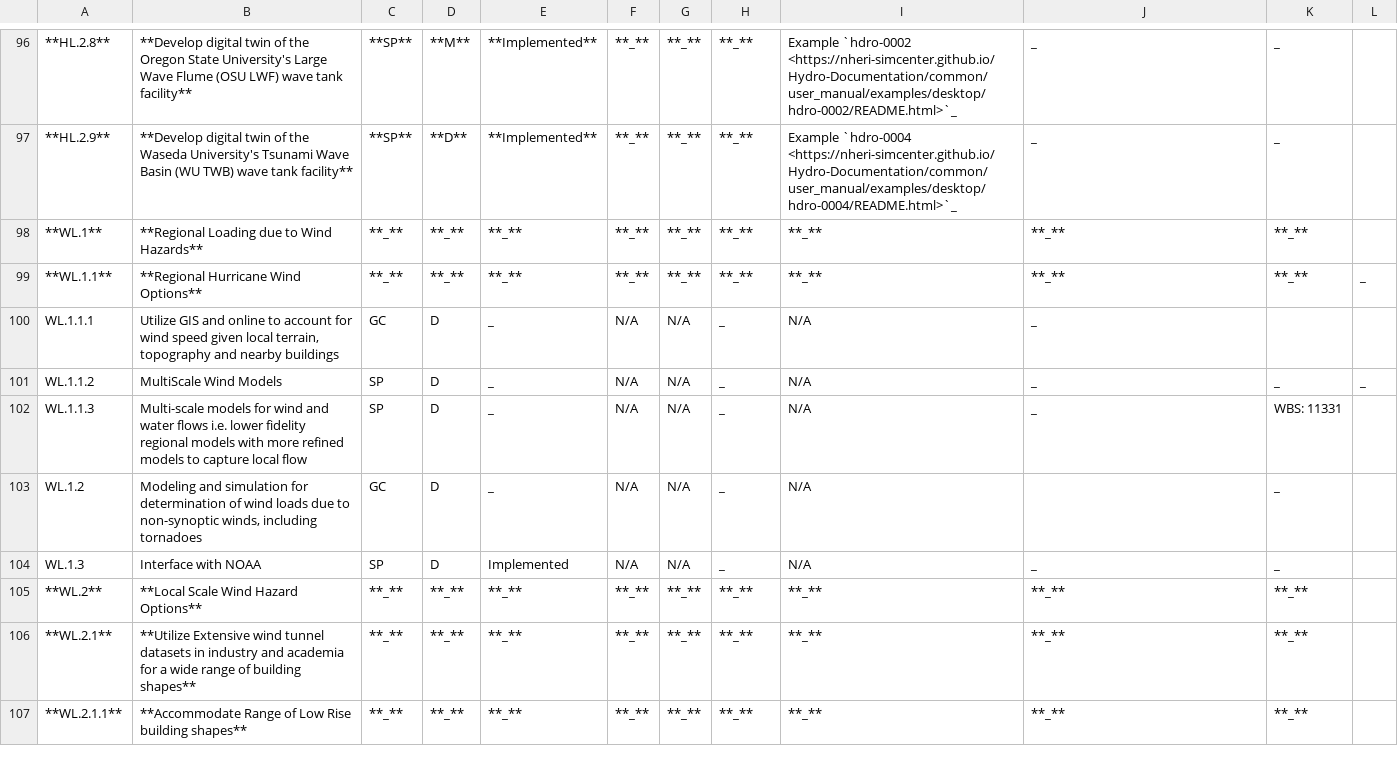
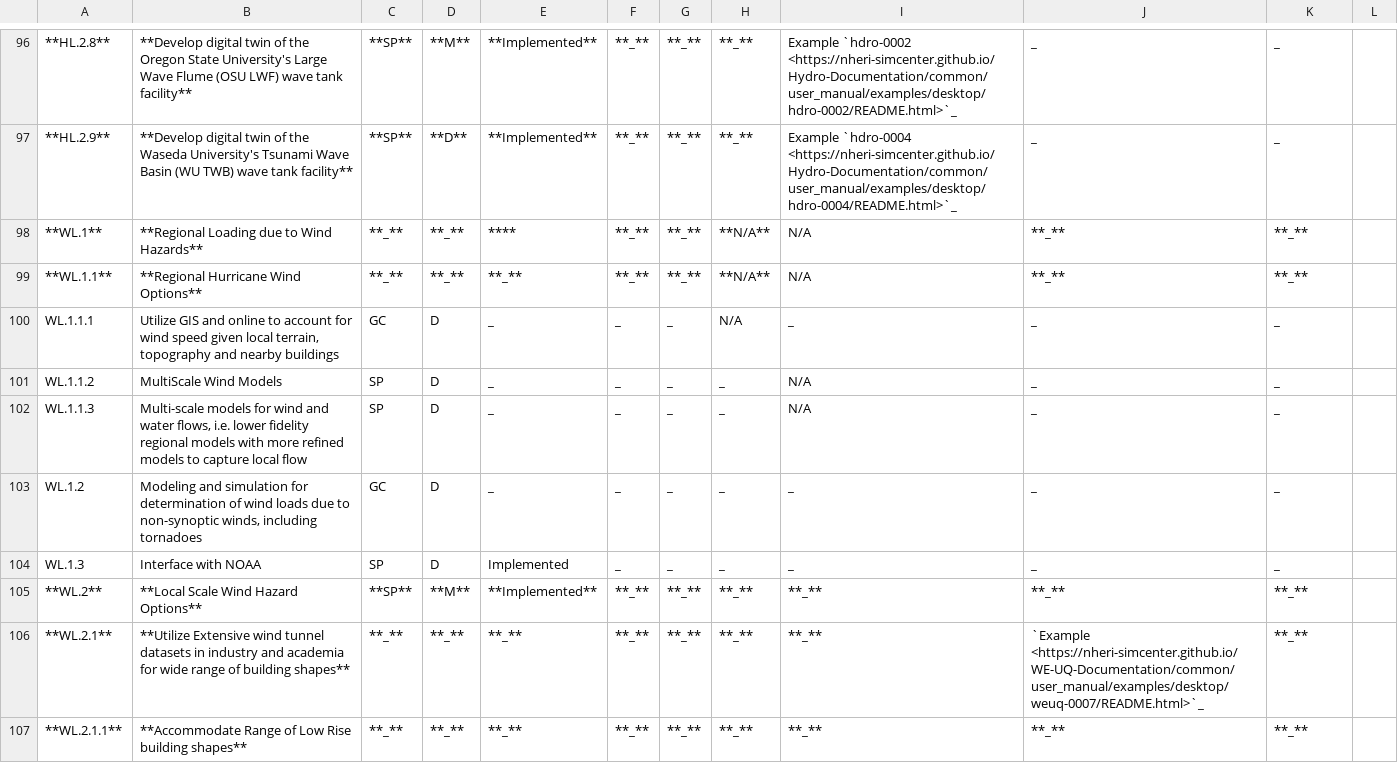
Before and after one commit to NHERI-SimCenter/SimCenterDocumentation, a CSV file: docs/common/reqments/_out/Loading.csv, drawn as a sheet; only a part is shown, gaps mark what is left out; the diff covers the shown part only; the diff names each change by its address in the sheet, - before the commit and + after, or states it on an @@ line.

```diff
--- a/docs/common/reqments/_out/Loading.csv
+++ b/docs/common/reqments/_out/Loading.csv
-E98: **_**
+E98: ****
-H98:H99: **_**
+H98:H99: **N/A**
-I98:I99: **_**
+I98:I99: N/A
-L99: _
+L99: (empty)
-F100:F104: N/A
+F100:F104: _
-G100:G104: N/A
+G100:G104: _
-H100: _
+H100: N/A
-I100: N/A
+I100: _
-K100: (empty)
+K100: _
-L101: _
+L101: (empty)
-B102: …and water flows i.e. lower…
+B102: …and water flows, i.e. lower…
-K102: WBS: 11331
+K102: _
-I103:I104: N/A
+I103:I104: _
-J103: (empty)
+J103: _
-C105: **_**
+C105: **SP**
-D105: **_**
+D105: **M**
-E105: **_**
+E105: **Implemented**
-B106: …academia for a wide range…
+B106: …academia for wide range…
-J106: **_**
+J106: `Example <https://nheri-simcenter.github.io/WE-UQ-Documentation/common/user_manual/examples/desktop/weuq-0007/README.html>`_
```
Also changed, not shown: 76 edited cells elsewhere in this file, 1 other file.
